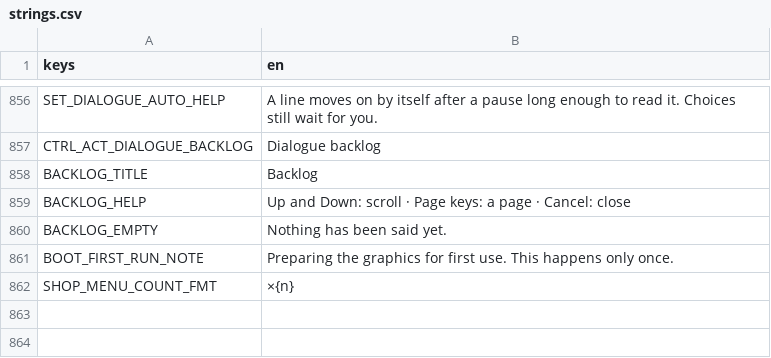
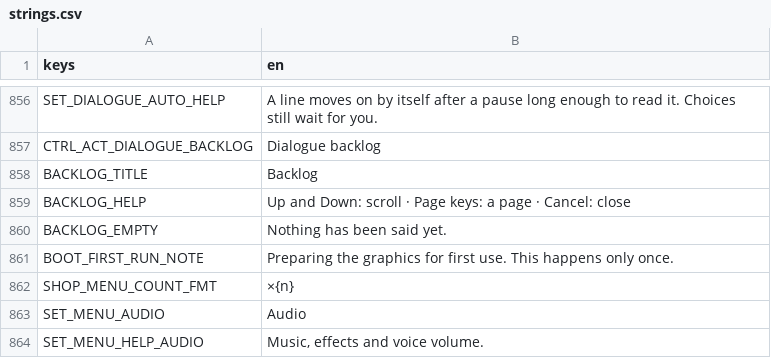
Before and after one commit to LeviticusFigglebottom/ClaudalFantasyX, a CSV file: game/data/loc/strings.csv, drawn as a sheet; only a part is shown, gaps mark what is left out.

```diff
--- a/game/data/loc/strings.csv
+++ b/game/data/loc/strings.csv
@@ -862 +862,3 @@ BOOT_FIRST_RUN_NOTE,Preparing the graphics for first use. This happens only once
 SHOP_MENU_COUNT_FMT,×{n}
+SET_MENU_AUDIO,Audio
+SET_MENU_HELP_AUDIO,"Music, effects and voice volume."
```
Also changed, not shown: 13 other files.
